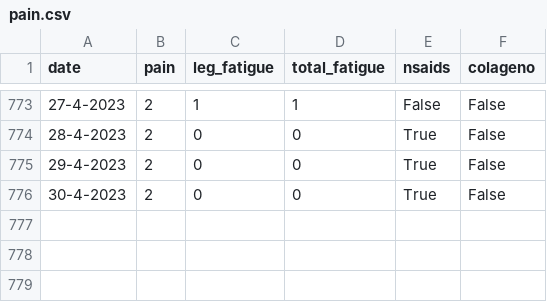
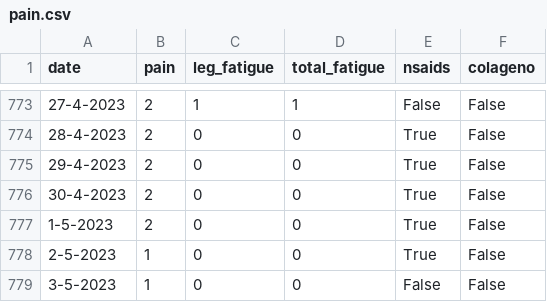
Before and after one commit to cmougan/knee, a CSV file: data/pain.csv, drawn as a sheet; only a part is shown, gaps mark what is left out.

```diff
--- a/data/pain.csv
+++ b/data/pain.csv
@@ -776 +776,4 @@ date,pain, leg_fatigue, total_fatigue, nsaids, colageno
 30-4-2023, 2, 0, 0, True, False
+1-5-2023, 2, 0, 0, True, False
+2-5-2023, 1, 0, 0, True, False
+3-5-2023, 1, 0, 0, False, False
```
Also changed, not shown: data/sport.csv.
